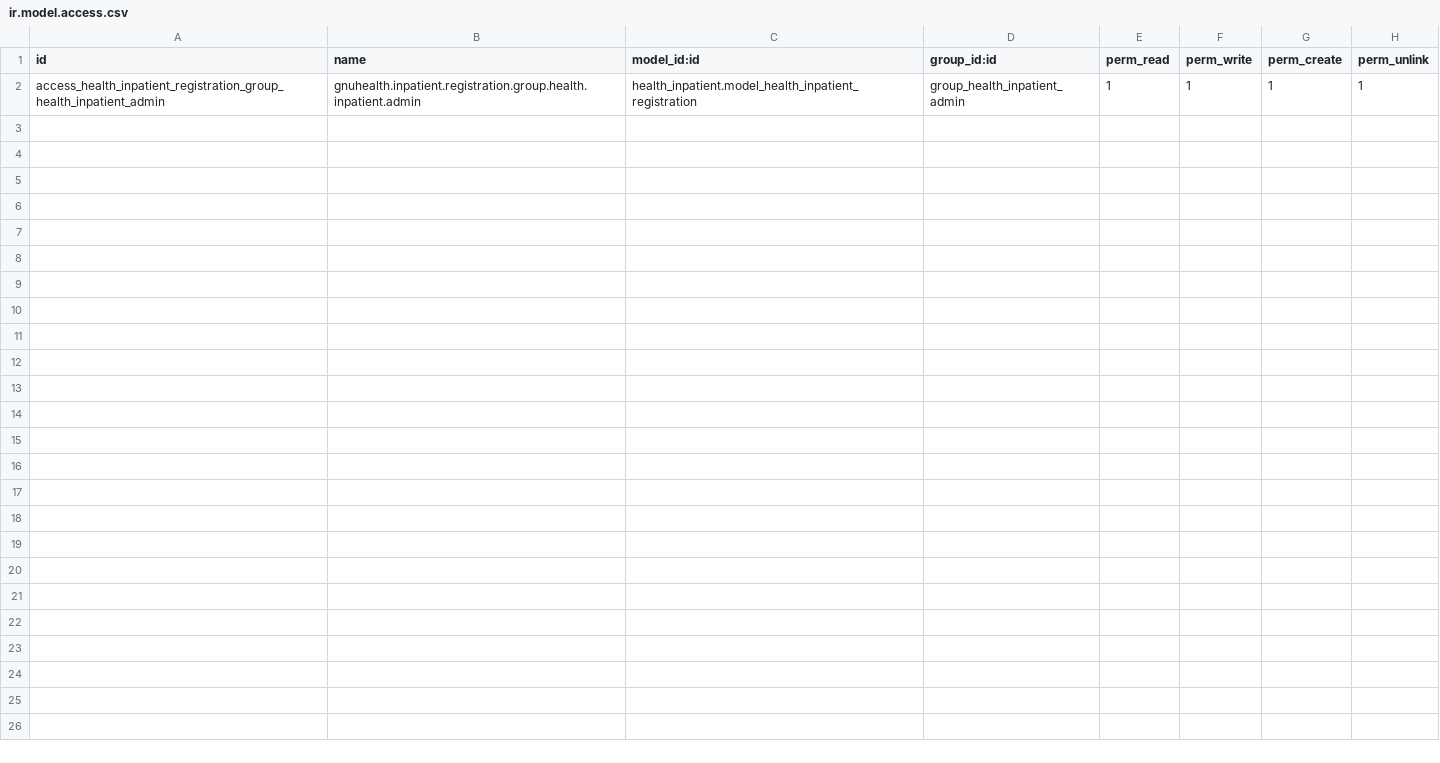
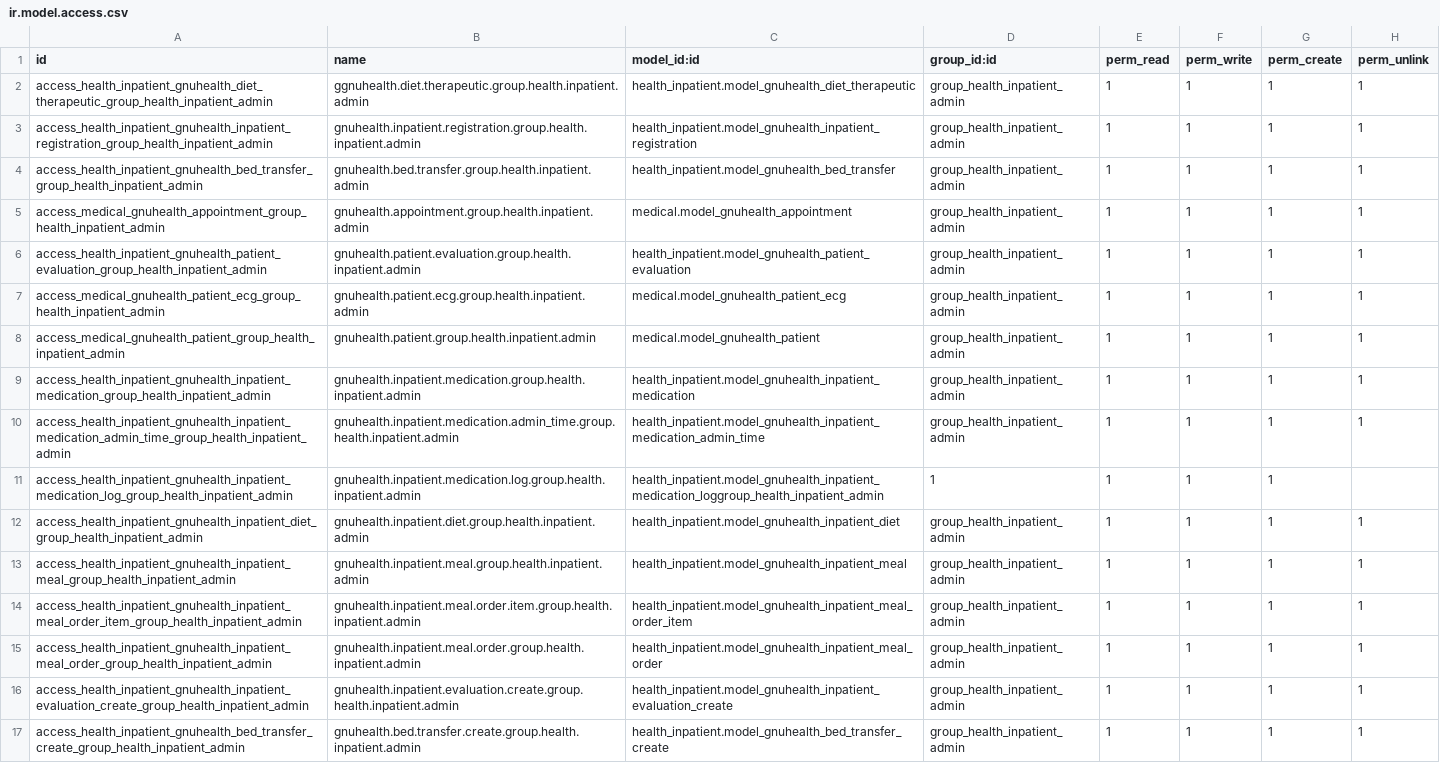
Before and after one commit to hcalvofernandez/proyectosaludcuba, a CSV file: health_inpatient/security/ir.model.access.csv, drawn as a sheet.

Commit message:
[REF] security 100%

```diff
--- a/health_inpatient/security/ir.model.access.csv
+++ b/health_inpatient/security/ir.model.access.csv
@@ -1,2 +1,17 @@
 id,name,model_id:id,group_id:id,perm_read,perm_write,perm_create,perm_unlink
-access_health_inpatient_registration_group_health_inpatient_admin,gnuhealth.inpatient.registration.group.health.inpatient.admin,health_inpatient.model_health_inpatient_registration,group_health_inpatient_admin,1,1,1,1
+access_health_inpatient_gnuhealth_diet_therapeutic_group_health_inpatient_admin,ggnuhealth.diet.therapeutic.group.health.inpatient.admin,health_inpatient.model_gnuhealth_diet_therapeutic,group_health_inpatient_admin,1,1,1,1
+access_health_inpatient_gnuhealth_inpatient_registration_group_health_inpatient_admin,gnuhealth.inpatient.registration.group.health.inpatient.admin,health_inpatient.model_gnuhealth_inpatient_registration,group_health_inpatient_admin,1,1,1,1
+access_health_inpatient_gnuhealth_bed_transfer_group_health_inpatient_admin,gnuhealth.bed.transfer.group.health.inpatient.admin,health_inpatient.model_gnuhealth_bed_transfer,group_health_inpatient_admin,1,1,1,1
+access_medical_gnuhealth_appointment_group_health_inpatient_admin,gnuhealth.appointment.group.health.inpatient.admin,medical.model_gnuhealth_appointment,group_health_inpatient_admin,1,1,1,1
+access_health_inpatient_gnuhealth_patient_evaluation_group_health_inpatient_admin,gnuhealth.patient.evaluation.group.health.inpatient.admin,health_inpatient.model_gnuhealth_patient_evaluation,group_health_inpatient_admin,1,1,1,1
+access_medical_gnuhealth_patient_ecg_group_health_inpatient_admin,gnuhealth.patient.ecg.group.health.inpatient.admin,medical.model_gnuhealth_patient_ecg,group_health_inpatient_admin,1,1,1,1
+access_medical_gnuhealth_patient_group_health_inpatient_admin,gnuhealth.patient.group.health.inpatient.admin,medical.model_gnuhealth_patient,group_health_inpatient_admin,1,1,1,1
+access_health_inpatient_gnuhealth_inpatient_medication_group_health_inpatient_admin,gnuhealth.inpatient.medication.group.health.inpatient.admin,health_inpatient.model_gnuhealth_inpatient_medication,group_health_inpatient_admin,1,1,1,1
+access_health_inpatient_gnuhealth_inpatient_medication_admin_time_group_health_inpatient_admin,gnuhealth.inpatient.medication.admin_time.group.health.inpatient.admin,health_inpatient.model_gnuhealth_inpatient_medication_admin_time,group_health_inpatient_admin,1,1,1,1
+access_health_inpatient_gnuhealth_inpatient_medication_log_group_health_inpatient_admin,gnuhealth.inpatient.medication.log.group.health.inpatient.admin,health_inpatient.model_gnuhealth_inpatient_medication_loggroup_health_inpatient_admin,1,1,1,1
+access_health_inpatient_gnuhealth_inpatient_diet_group_health_inpatient_admin,gnuhealth.inpatient.diet.group.health.inpatient.admin,health_inpatient.model_gnuhealth_inpatient_diet,group_health_inpatient_admin,1,1,1,1
+access_health_inpatient_gnuhealth_inpatient_meal_group_health_inpatient_admin,gnuhealth.inpatient.meal.group.health.inpatient.admin,health_inpatient.model_gnuhealth_inpatient_meal,group_health_inpatient_admin,1,1,1,1
+access_health_inpatient_gnuhealth_inpatient_meal_order_item_group_health_inpatient_admin,gnuhealth.inpatient.meal.order.item.group.health.inpatient.admin,health_inpatient.model_gnuhealth_inpatient_meal_order_item,group_health_inpatient_admin,1,1,1,1
+access_health_inpatient_gnuhealth_inpatient_meal_order_group_health_inpatient_admin,gnuhealth.inpatient.meal.order.group.health.inpatient.admin,health_inpatient.model_gnuhealth_inpatient_meal_order,group_health_inpatient_admin,1,1,1,1
+access_health_inpatient_gnuhealth_inpatient_evaluation_create_group_health_inpatient_admin,gnuhealth.inpatient.evaluation.create.group.health.inpatient.admin,health_inpatient.model_gnuhealth_inpatient_evaluation_create,group_health_inpatient_admin,1,1,1,1
+access_health_inpatient_gnuhealth_bed_transfer_create_group_health_inpatient_admin,gnuhealth.bed.transfer.create.group.health.inpatient.admin,health_inpatient.model_gnuhealth_bed_transfer_create,group_health_inpatient_admin,1,1,1,1
```
Also changed, not shown: 1 other file.
